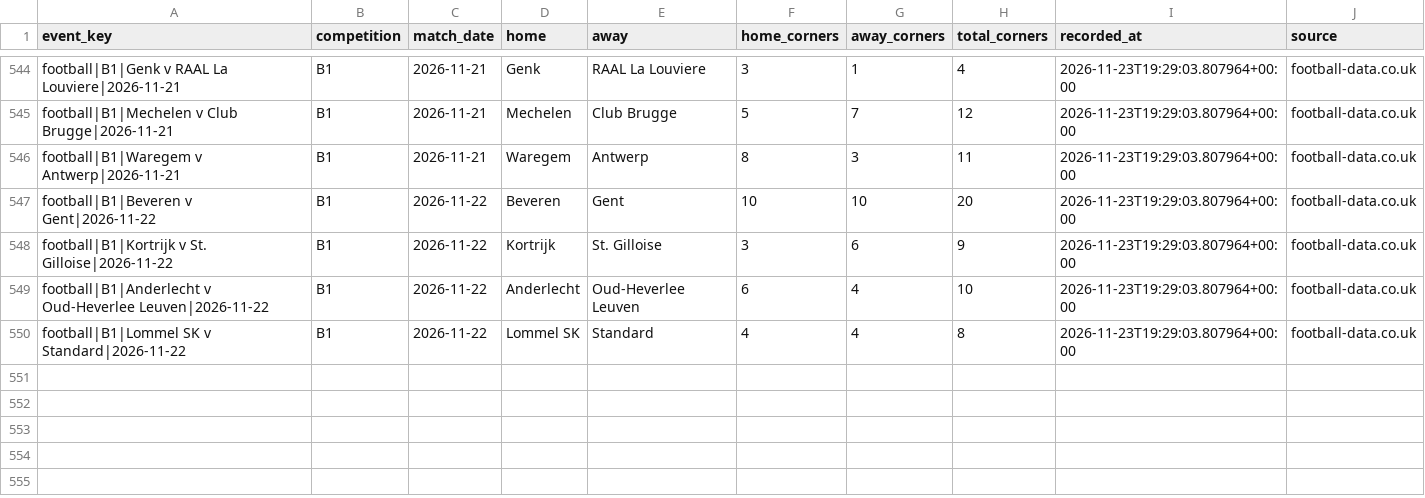
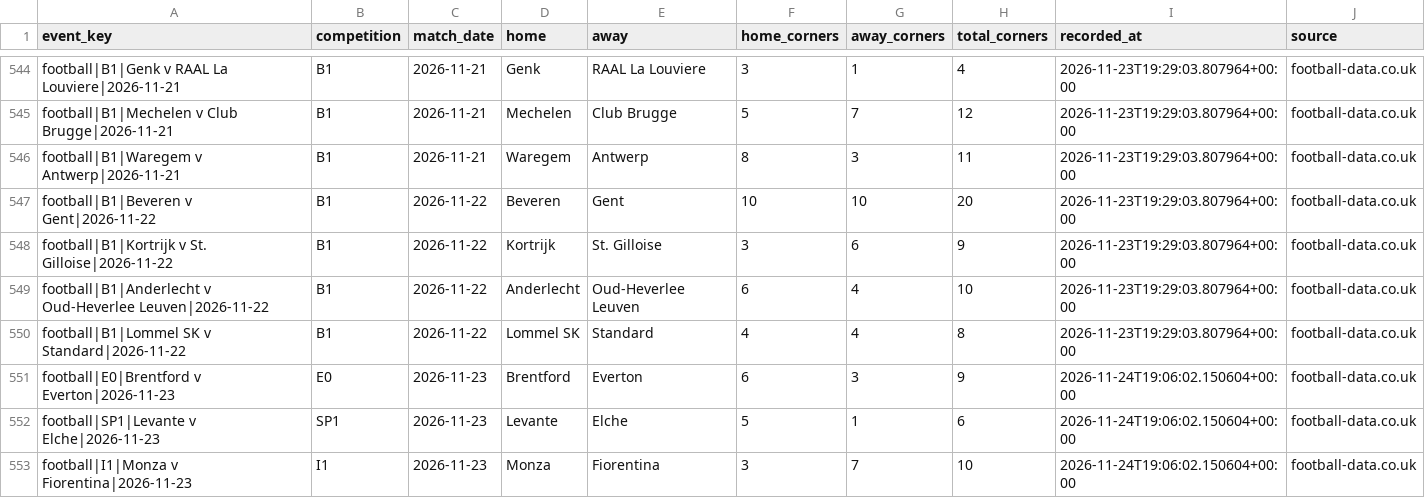
Before and after one commit to frazwil19-gif/prediction-markets-lab, a CSV file: research_shadow/corners/outcomes.csv, drawn as a sheet; only a part is shown, gaps mark what is left out; the diff names each change by its address in the sheet, - before the commit and + after, or states it on an @@ line.

```diff
--- a/research_shadow/corners/outcomes.csv
+++ b/research_shadow/corners/outcomes.csv
+row 551: football|E0|Brentford v Everton|2026-11-23 | E0 | 2026-11-23 | Brentford | Everton | 6 | 3 | 9 | 2026-11-24T19:06:02.150604+00:00 | football-data.co.uk
+row 552: football|SP1|Levante v Elche|2026-11-23 | SP1 | 2026-11-23 | Levante | Elche | 5 | 1 | 6 | 2026-11-24T19:06:02.150604+00:00 | football-data.co.uk
+row 553: football|I1|Monza v Fiorentina|2026-11-23 | I1 | 2026-11-23 | Monza | Fiorentina | 3 | 7 | 10 | 2026-11-24T19:06:02.150604+00:00 | football-data.co.uk
```
Also changed, not shown: research_shadow/corners/model_a_predictions.csv, research_shadow/corners/run_log.csv, 2 other files.
